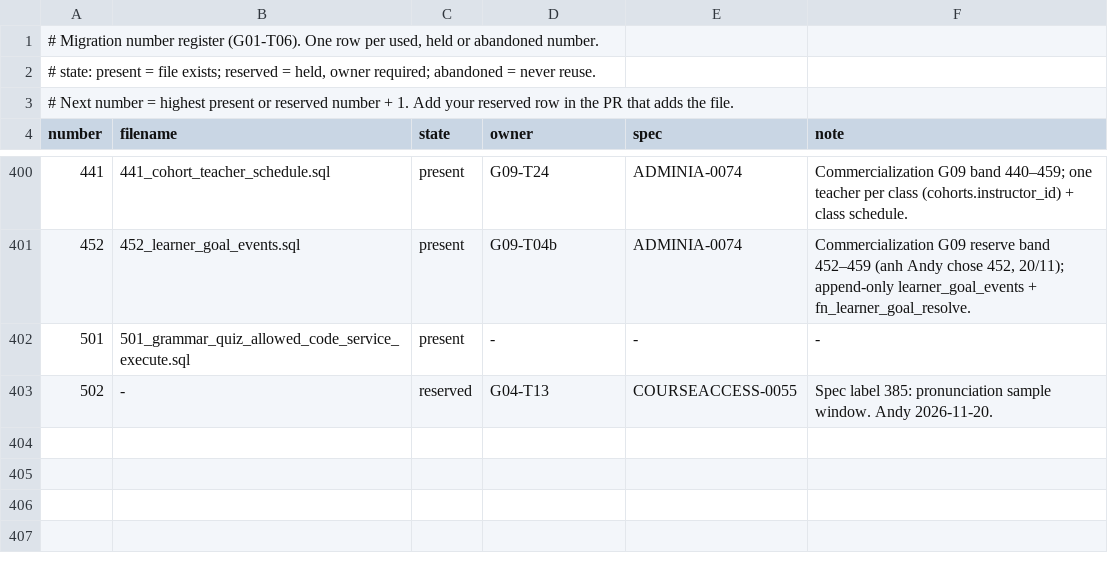
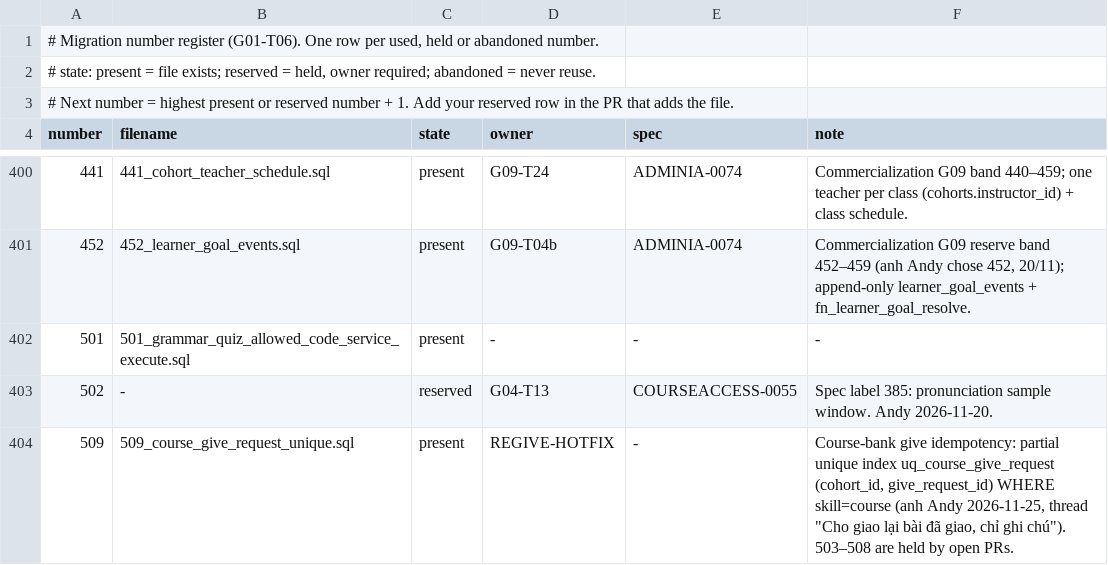
Before and after one commit to andyvinhtran1212-netizen/ielts-speaking-coach, a TSV file: backend/migrations/register.tsv, drawn as a sheet; only a part is shown, gaps mark what is left out.

```diff
--- a/backend/migrations/register.tsv
+++ b/backend/migrations/register.tsv
@@ -403 +403,2 @@ number	filename	state	owner	spec	note
 502	-	reserved	G04-T13	COURSEACCESS-0055	Spec label 385: pronunciation sample window. Andy 2026-11-20.
+509	509_course_give_request_unique.sql	present	REGIVE-HOTFIX	-	Course-bank give idempotency: partial unique index uq_course_give_request (cohort_id, give_request_id) WHERE skill=course (anh Andy 2026-11-25, thread "Cho giao lại bài đã giao, chỉ ghi chú"). 503–508 are held by open PRs.
```
Also changed, not shown: backend/migrations/forward-policy.tsv, 6 other files.
